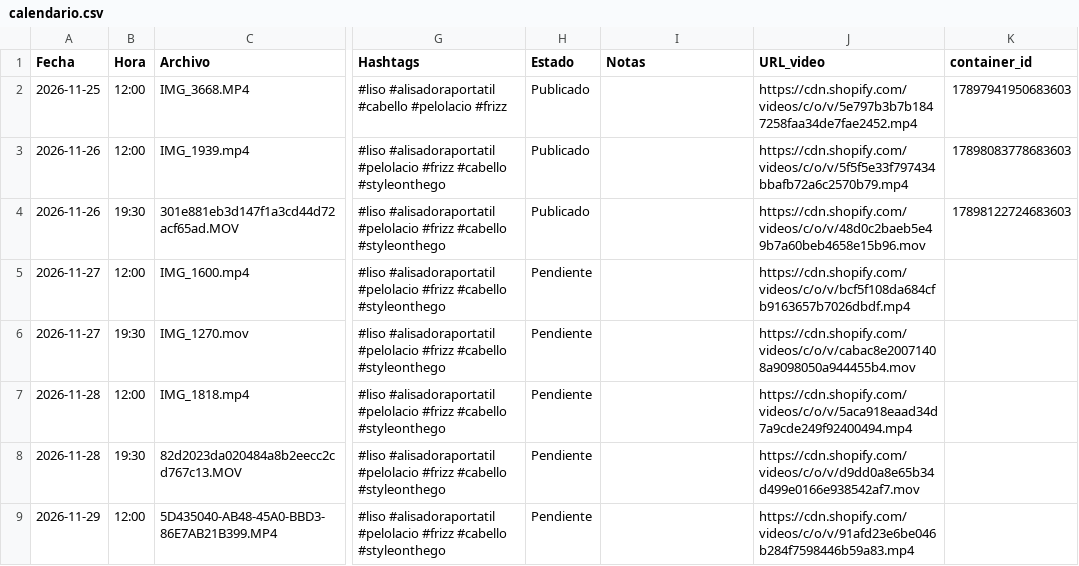
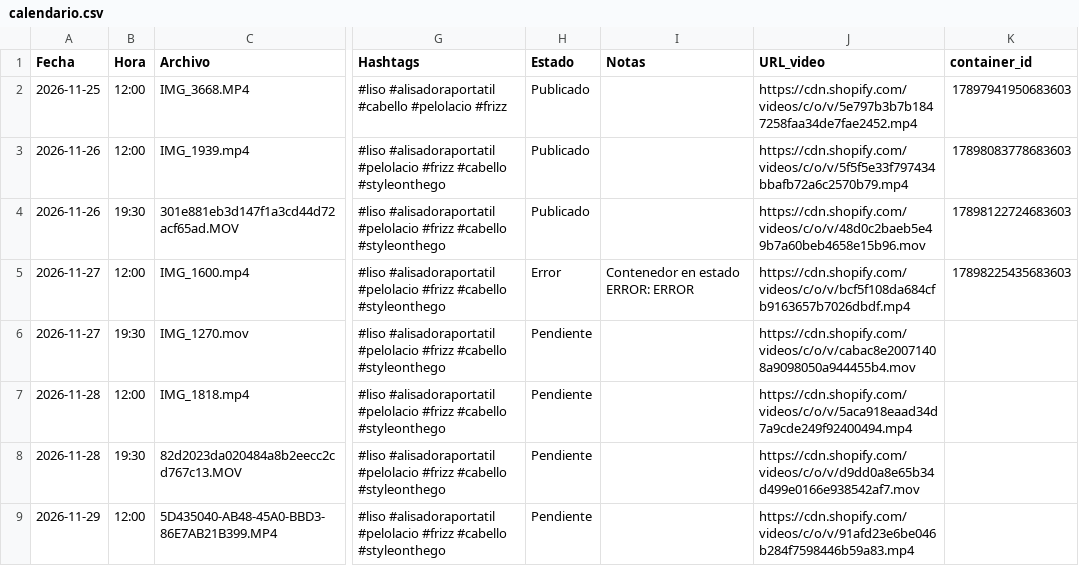
Before and after one commit to holagetliso-blip/Liso-reels, a CSV file: calendario.csv, drawn as a sheet; only a part is shown, gaps mark what is left out; the diff names each change by its address in the sheet, - before the commit and + after, or states it on an @@ line.

Commit message:
calendario: actualización automática

```diff
--- a/calendario.csv
+++ b/calendario.csv
-H5 (Estado): Pendiente
+H5 (Estado): Error
-I5 (Notas): (empty)
+I5 (Notas): Contenedor en estado ERROR: ERROR
-K5 (container_id): (empty)
+K5 (container_id): 17898225435683603
```
